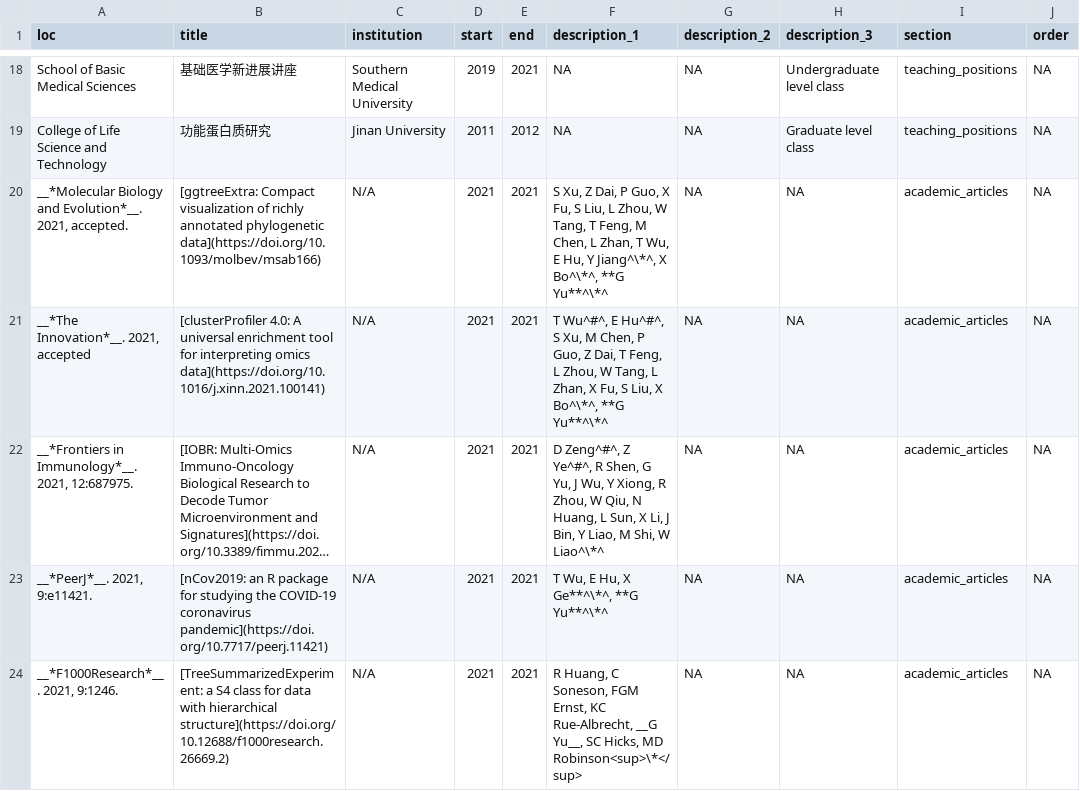
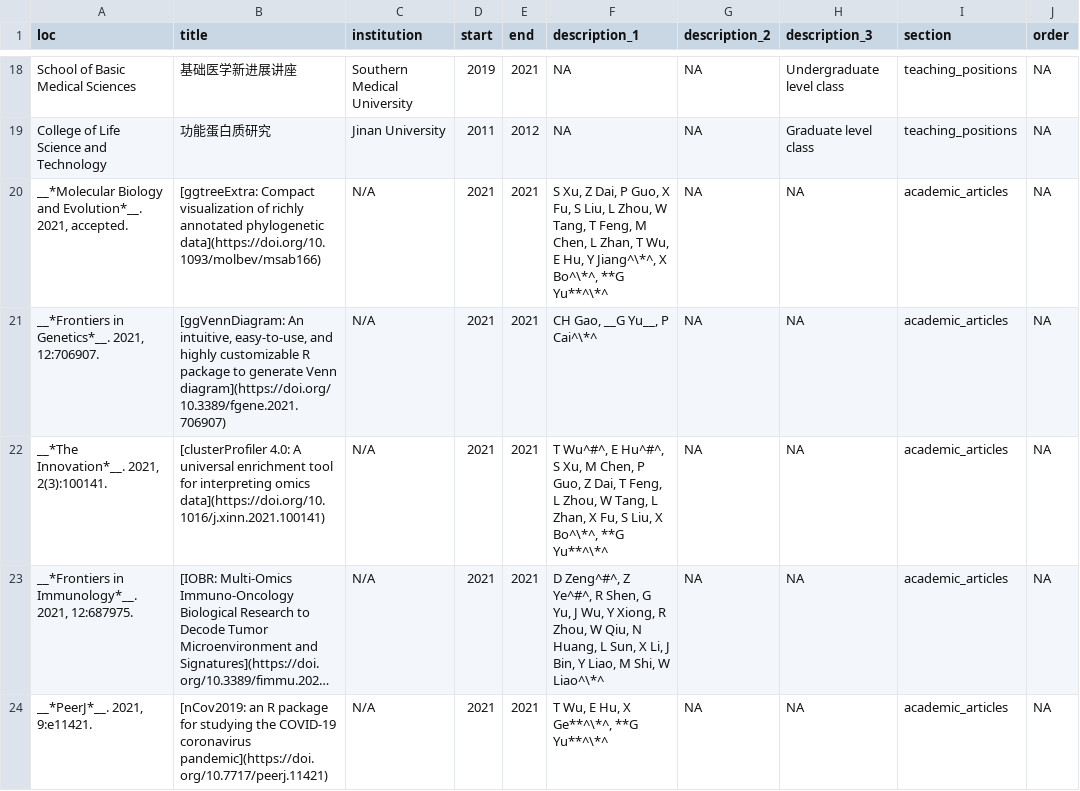
Before and after one commit to GuangchuangYu/cv, a CSV file: positions.csv, drawn as a sheet; only a part is shown, gaps mark what is left out; the shorter side is filled out with more unchanged rows; long unchanged cells end in …; addresses are those after the commit; the diff names each change by its address in the sheet, - before the commit and + after, or states it on an @@ line.

```diff
--- a/positions.csv
+++ b/positions.csv
+row 21: __*Frontiers in Genetics*__. 2021, 12:706907. | [ggVennDiagram: An intuitive, easy-to-use, and highly customizable R package to generate Venn diagram](https://doi.org/10.3389/fgene.2021.706907) | N/A | 2021 | 2021 | CH Gao, __G Yu__, P Cai^\*^ | NA | NA | academic_articles | NA
-A22 (loc): __*The Innovation*__. 2021, accepted
+A22 (loc): __*The Innovation*__. 2021, 2(3):100141.
```
Also changed, not shown: 5 other files.
